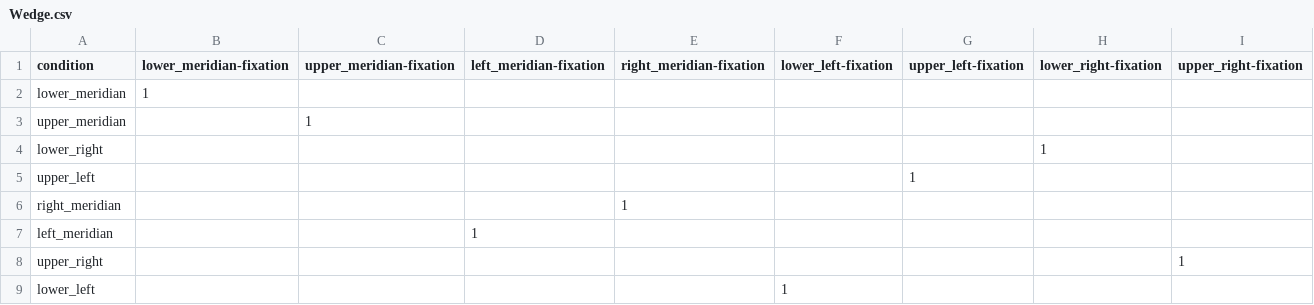
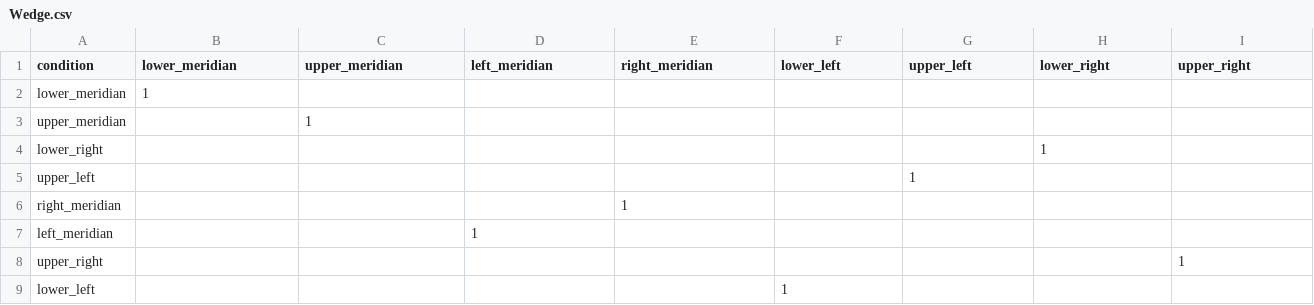
Before and after one commit to individual-brain-charting/public_analysis_code, a CSV file: ibc_data/contrasts/Wedge.csv, drawn as a sheet.

Commit message:
preferencring and wedge minor updates

```diff
--- a/ibc_data/contrasts/Wedge.csv
+++ b/ibc_data/contrasts/Wedge.csv
@@ -1,2 +1,2 @@
-condition,lower_meridian-fixation,upper_meridian-fixation,left_meridian-fixation,right_meridian-fixation,lower_left-fixation,upper_left-fixation,lower_right-fixation,upper_right-fixation
+condition,lower_meridian,upper_meridian,left_meridian,right_meridian,lower_left,upper_left,lower_right,upper_right
 lower_meridian,1,,,,,,,
```
Also changed, not shown: 5 other files.
